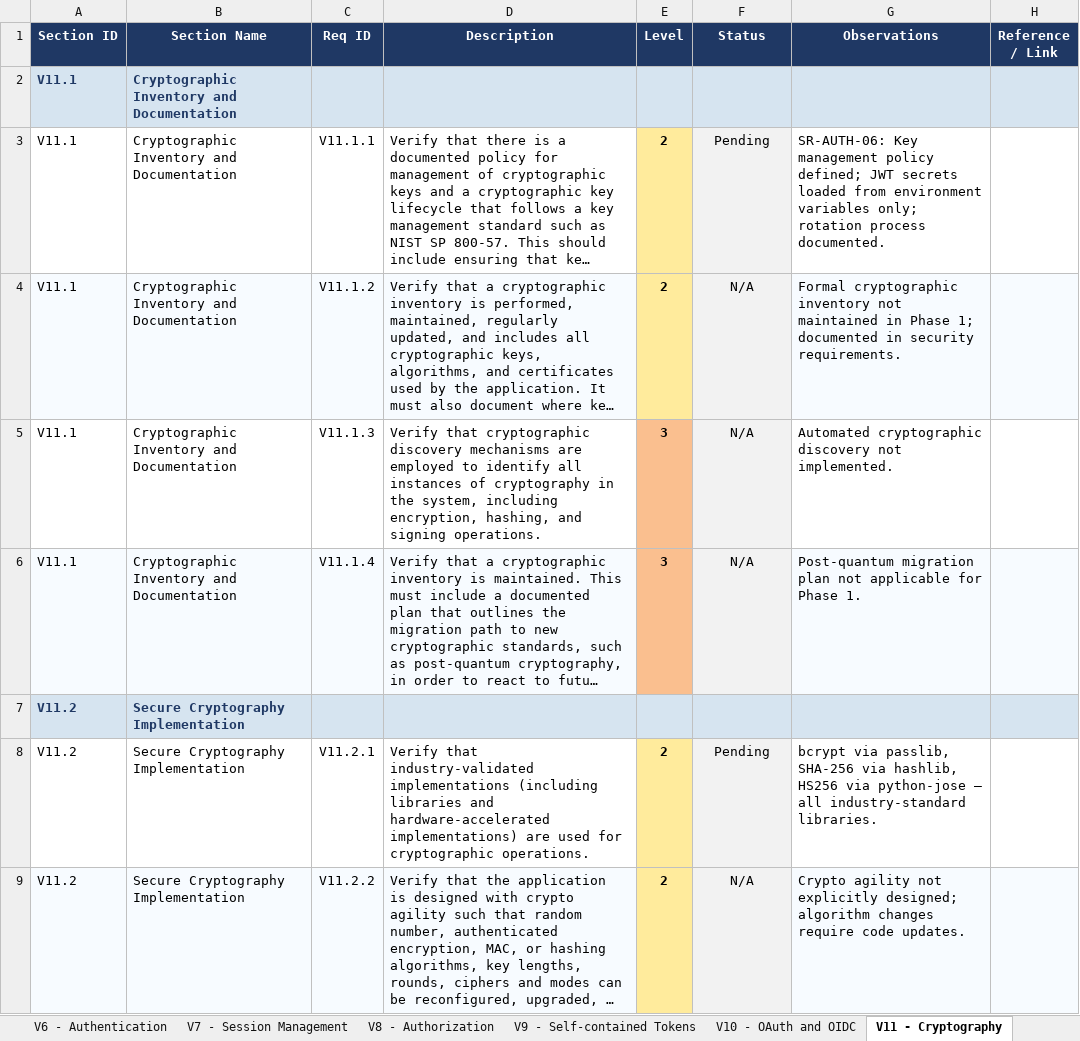
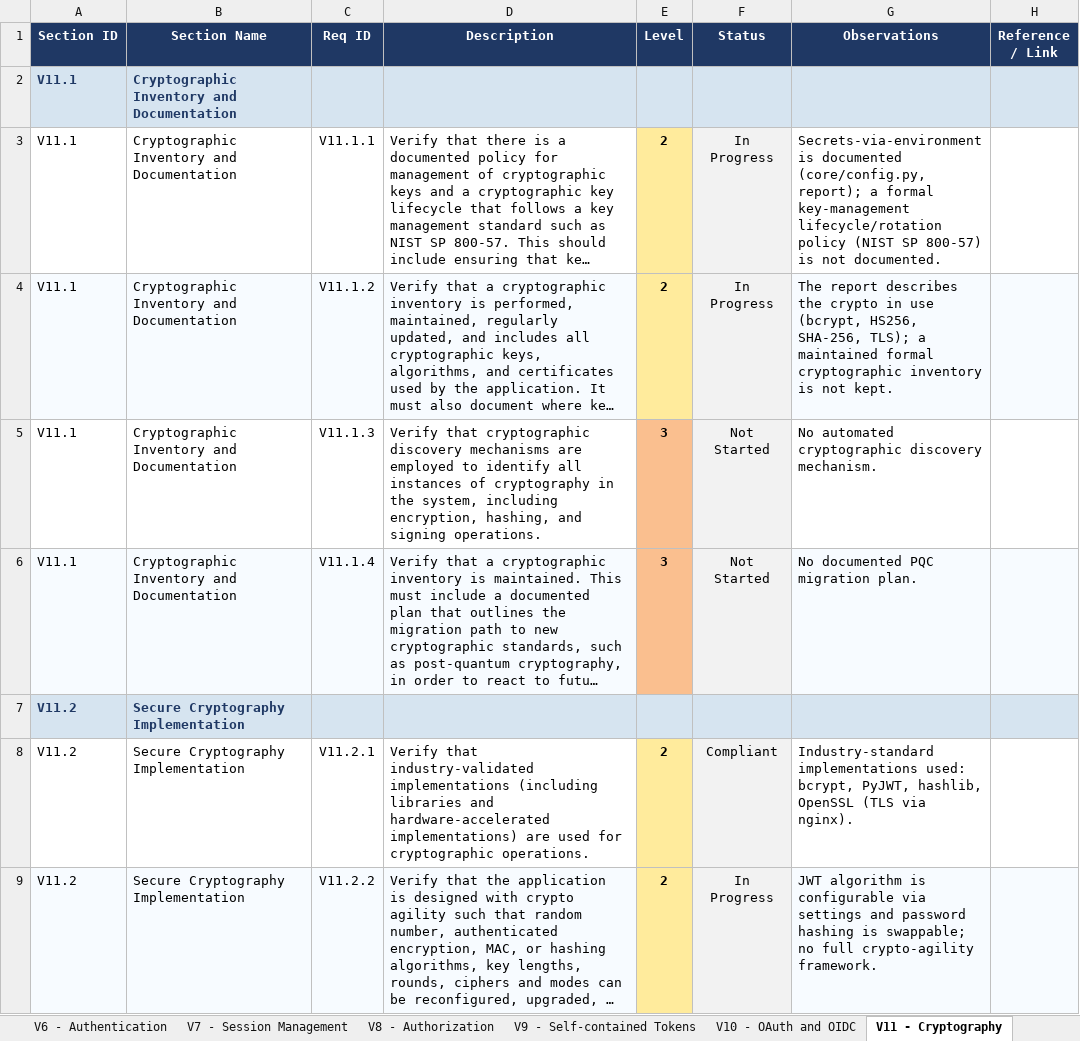
Before and after one commit to jpedroal11/desofs2026_tue_crr_1, an Excel workbook: Deliverables/Phase_2/ASVS_5_0_Tracker_SecureMarket.xlsx, sheet V11 - Cryptography, drawn as a sheet; only a part is shown; long unchanged cells end in …; values as stored, in another font and other column widths than the file's, no borders; conditional formats not drawn; the diff covers the shown part only; the diff names each change by its address in the sheet, - before the commit and + after, or states it on an @@ line.

```diff
--- a/Deliverables/Phase_2/ASVS_5_0_Tracker_SecureMarket.xlsx (sheet V11 - Cryptography)
+++ b/Deliverables/Phase_2/ASVS_5_0_Tracker_SecureMarket.xlsx (sheet V11 - Cryptography)
-F3 (Status): Pending
+F3 (Status): In Progress
-G3 (Observations): SR-AUTH-06: Key management policy defined; JWT secrets loaded from environment variables only; rotation process documented.
+G3 (Observations): Secrets-via-environment is documented (core/config.py, report); a formal key-management lifecycle/rotation policy (NIST SP 800-57) is not documented.
-F4 (Status): N/A
+F4 (Status): In Progress
-G4 (Observations): Formal cryptographic inventory not maintained in Phase 1; documented in security requirements.
+G4 (Observations): The report describes the crypto in use (bcrypt, HS256, SHA-256, TLS); a maintained formal cryptographic inventory is not kept.
-F5:F6 (Status): N/A
+F5:F6 (Status): Not Started
-G5 (Observations): Automated cryptographic discovery not implemented.
+G5 (Observations): No automated cryptographic discovery mechanism.
-G6 (Observations): Post-quantum migration plan not applicable for Phase 1.
+G6 (Observations): No documented PQC migration plan.
-F8 (Status): Pending
+F8 (Status): Compliant
-G8 (Observations): bcrypt via passlib, SHA-256 via hashlib, HS256 via python-jose — all industry-standard libraries.
+G8 (Observations): Industry-standard implementations used: bcrypt, PyJWT, hashlib, OpenSSL (TLS via nginx).
-F9 (Status): N/A
+F9 (Status): In Progress
-G9 (Observations): Crypto agility not explicitly designed; algorithm changes require code updates.
+G9 (Observations): JWT algorithm is configurable via settings and password hashing is swappable; no full crypto-agility framework.
```
Also changed, not shown: 36 edited cells elsewhere in this sheet, sheet V10 - OAuth and OIDC, sheet V3 - Web Frontend Security, sheet V1 - Encoding and Sanitization, sheet V13 - Configuration, sheet V15 - Secure Coding and Archite, sheet V16 - Security Logging and Erro, 7 more sheets.
